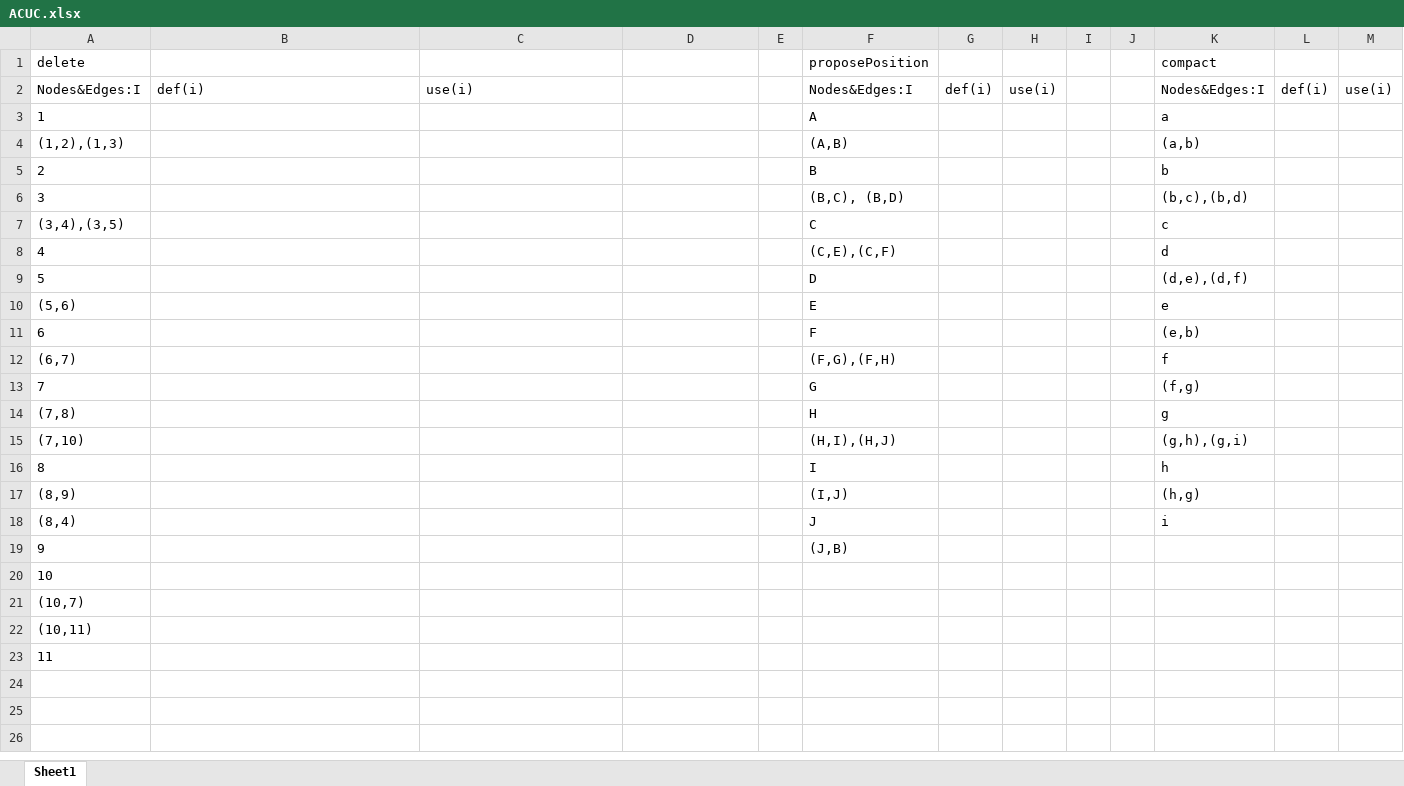
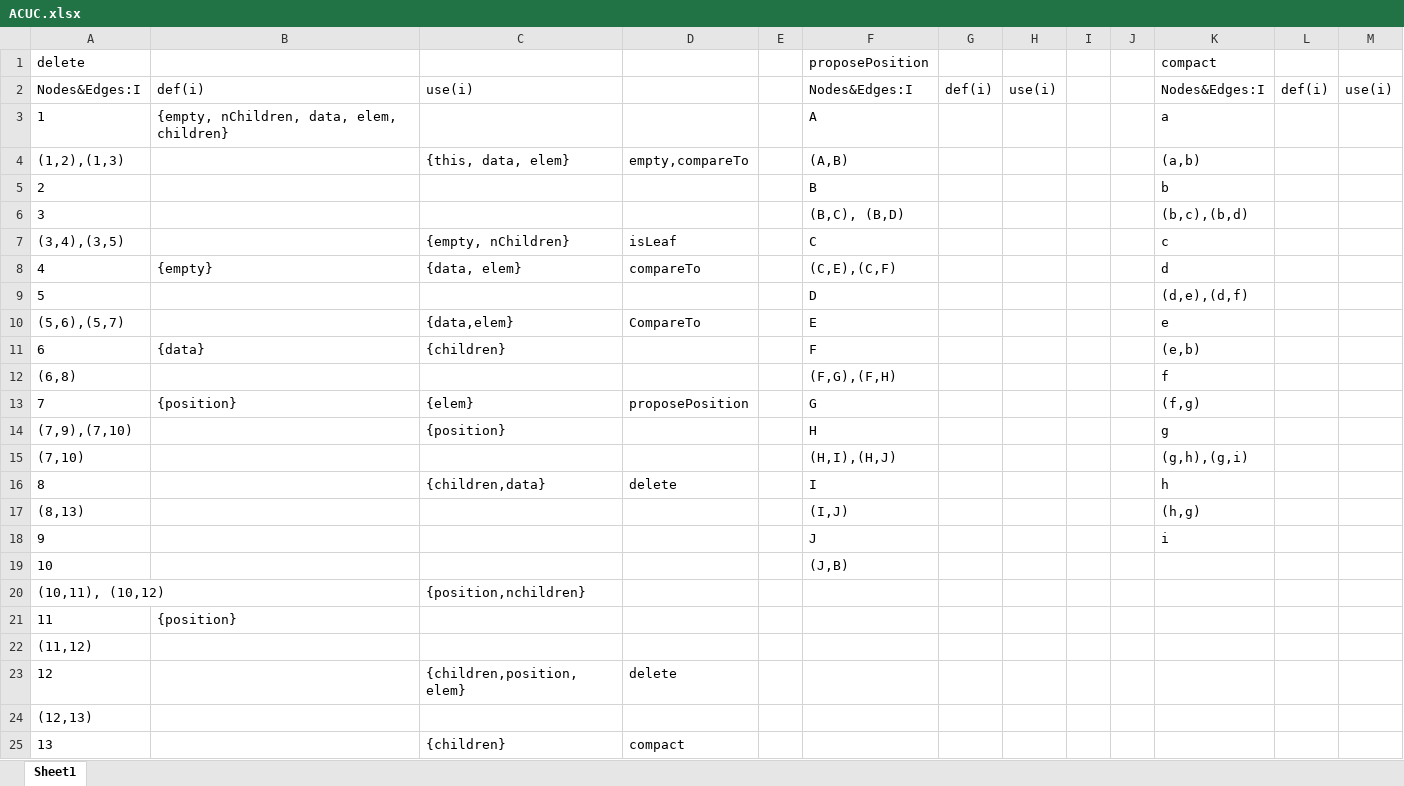
Before and after one commit to BrunoLiu28/First-Software-Verification-Validation-Project, an Excel workbook: ACUC.xlsx, sheet Sheet1, drawn as a sheet; values as stored, in another font and other column widths than the file's, no borders; removed rows and columns are numbered as before the commit, all else as after; the diff names each change by its address in the sheet, - before the commit and + after, or states it on an @@ line.

```diff
--- a/ACUC.xlsx (sheet Sheet1)
+++ b/ACUC.xlsx (sheet Sheet1)
-B3: (empty)
+B3: {empty, nChildren, data, elem, children}
-C4: (empty)
+C4: {this, data, elem}
-D4: (empty)
+D4: empty,compareTo
-C7: (empty)
+C7: {empty, nChildren}
-D7: (empty)
+D7: isLeaf
-row 8: 4 |  |  |  |  | (C,E),(C,F) |  |  |  |  | d
+row 8: 4 | {empty} | {data, elem} | compareTo |  | (C,E),(C,F) |  |  |  |  | d
@@ column A (delete) renumbered between rows 10 and 25 @@
-C10: (empty)
+C10: {data,elem}
-D10: (empty)
+D10: CompareTo
-B11: (empty)
+B11: {data}
-C11: (empty)
+C11: {children}
-row 13: 7 |  |  |  |  | G |  |  |  |  | (f,g)
+row 13: 7 | {position} | {elem} | proposePosition |  | G |  |  |  |  | (f,g)
-C14: (empty)
+C14: {position}
-C16: (empty)
+C16: {children,data}
-D16: (empty)
+D16: delete
+row 20: (10,11), (10,12) |  | {position,nchildren}
+row 21: 11 | {position}
+row 23: 12 |  | {children,position,elem} | delete
-C25: (empty)
+C25: {children}
-D25: (empty)
+D25: compact
-row 23: 11
```
Also changed, not shown: 2 other files.
